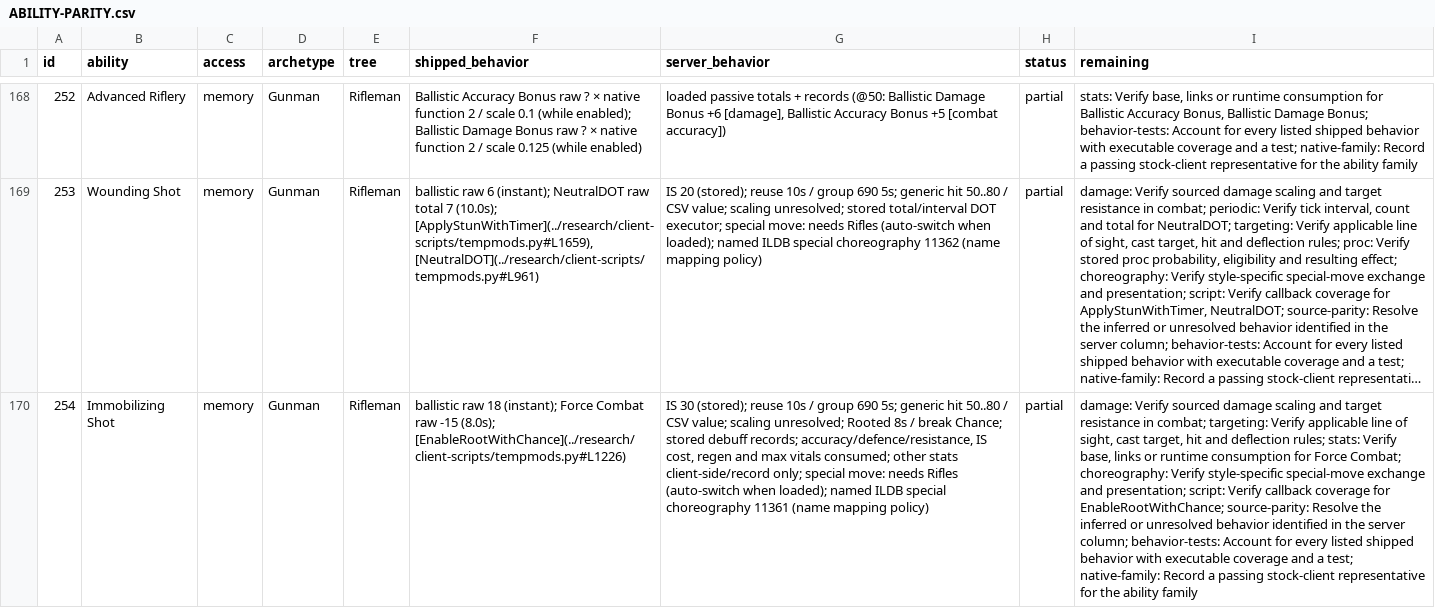
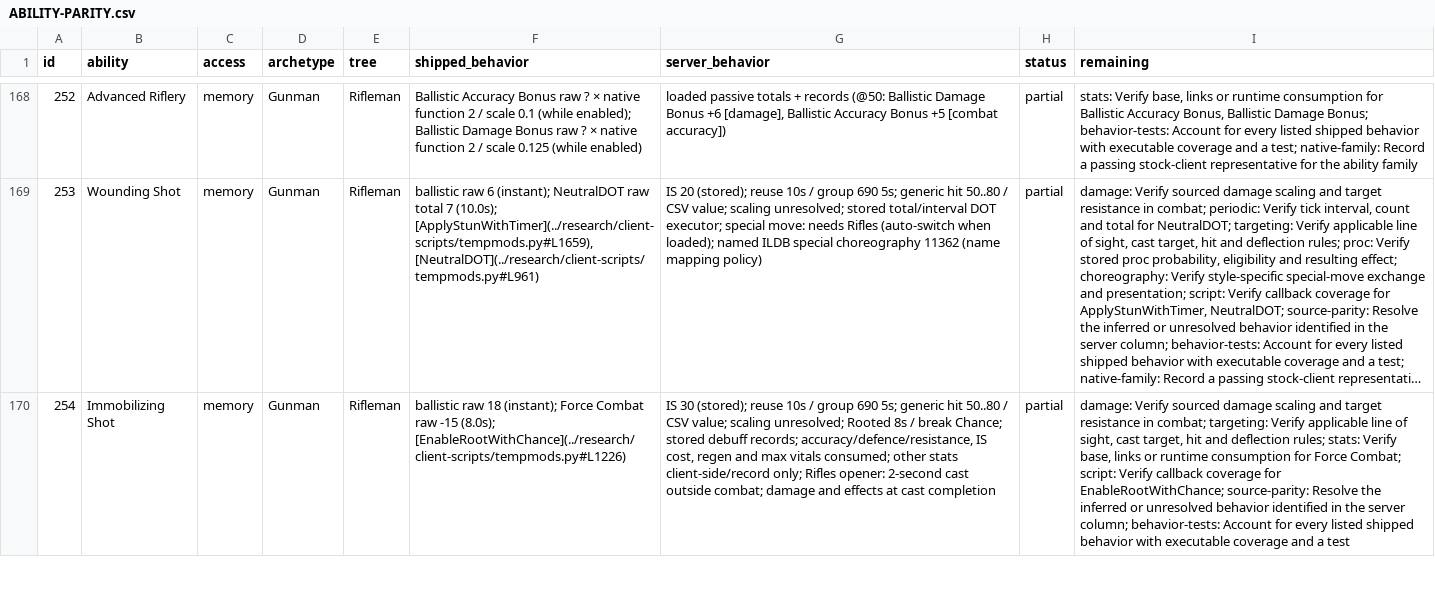
Before and after one commit to kylebrussell/mxo-hd, a CSV file: docs/ABILITY-PARITY.csv, drawn as a sheet; only a part is shown, gaps mark what is left out; long unchanged cells end in …; the diff covers the shown part only; the diff names each change by its address in the sheet, - before the commit and + after, or states it on an @@ line.

Commit message:
Keep Immobilizing and Disabling Shot as rifle openers

```diff
--- a/docs/ABILITY-PARITY.csv
+++ b/docs/ABILITY-PARITY.csv
-G170 (server_behavior): …client-side/record only; special move: needs Rifles (auto-switch when loaded); named ILDB special choreography 11361 (name mapping policy)
+G170 (server_behavior): …client-side/record only; Rifles opener: 2-second cast outside combat; damage and effects at cast completion
-I170 (remaining): …Force Combat; choreography: Verify style-specific special-move exchange and presentation; script: Verify callback coverage for EnableRootWithChance; source-parity: Resolve the inferred or unresolved behavior identified in the server column; behavior-tests: Account for every listed shipped behavior with executable coverage and a test; native-family: Record a passing stock-client representative for the ability family
+I170 (remaining): …Force Combat; script: Verify callback coverage for EnableRootWithChance; source-parity: Resolve the inferred or unresolved behavior identified in the server column; behavior-tests: Account for every listed shipped behavior with executable coverage and a test
```
Also changed, not shown: 2 edited cells elsewhere in this file, 11 other files.
